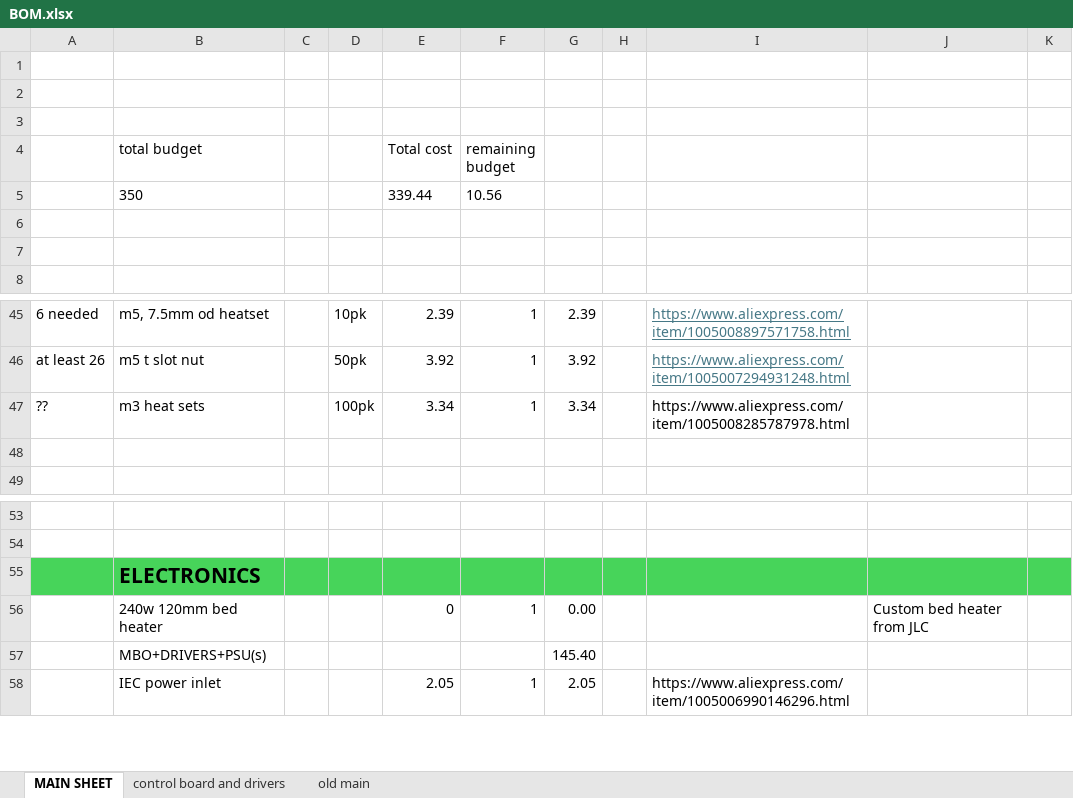
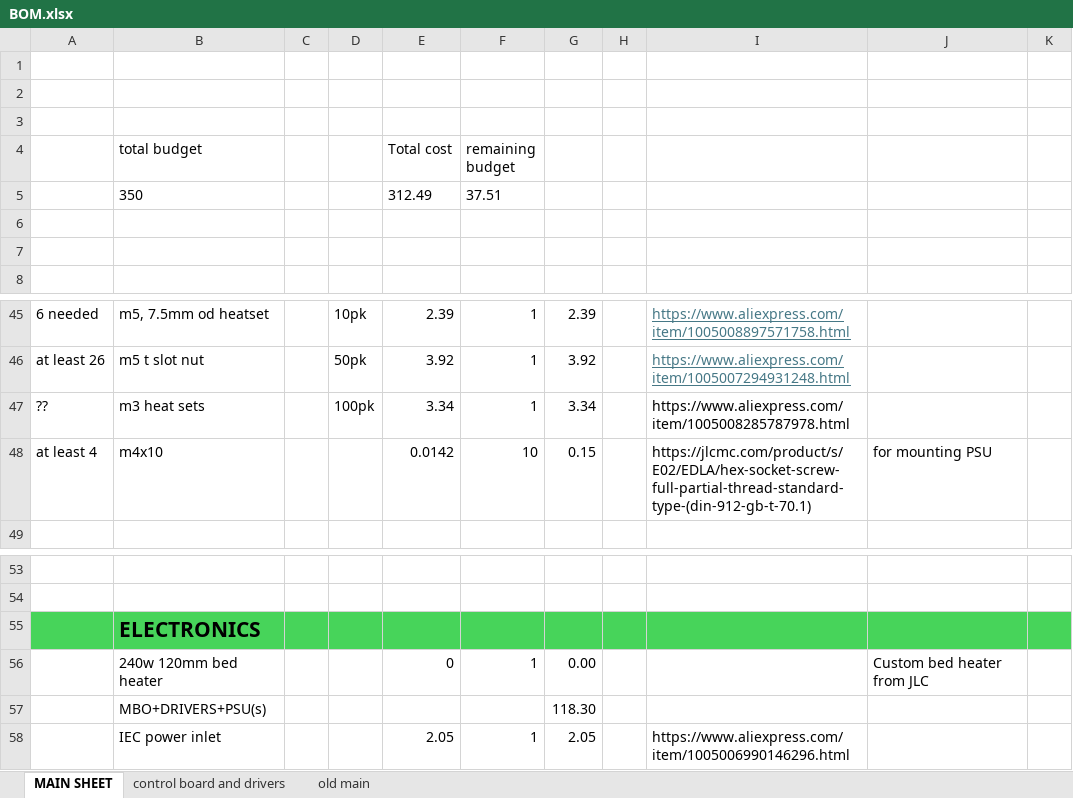
Before and after one commit to WilliamPrime/Infil-V2-printer, an Excel workbook: BOM.xlsx, sheet MAIN SHEET, drawn as a sheet; only a part is shown, gaps mark what is left out; values as stored, in another font and other column widths than the file's, no borders; removed rows and columns are numbered as before the commit, all else as after; the diff names each change by its address in the sheet, - before the commit and + after, or states it on an @@ line.

```diff
--- a/BOM.xlsx (sheet MAIN SHEET)
+++ b/BOM.xlsx (sheet MAIN SHEET)
-row 5:  | 350 |  |  | 339.44 | 10.56
+row 5:  | 350 |  |  | 312.49 | 37.51
-row 48: (empty)
+row 48: at least 4 | m4x10 |  |  | 0.0142 | 10 | 0.15 |  | https://jlcmc.com/product/s/E02/EDLA/hex-socket-screw-full-partial-thread-standard-type-(din-912-gb-t-70.1) | for mounting PSU
-G57: 145.40
+G57: 118.30
```
Also changed, not shown: sheet control board and drivers, sheet old main.
